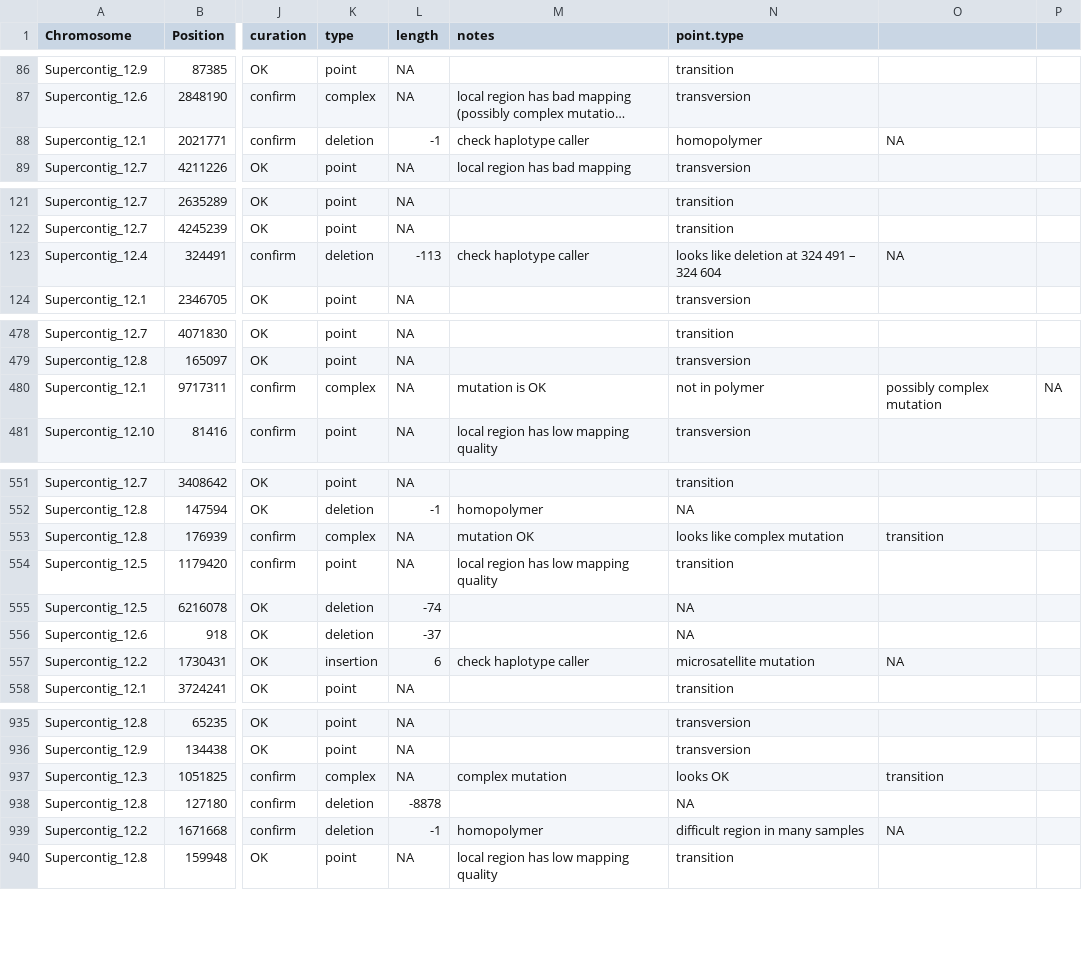
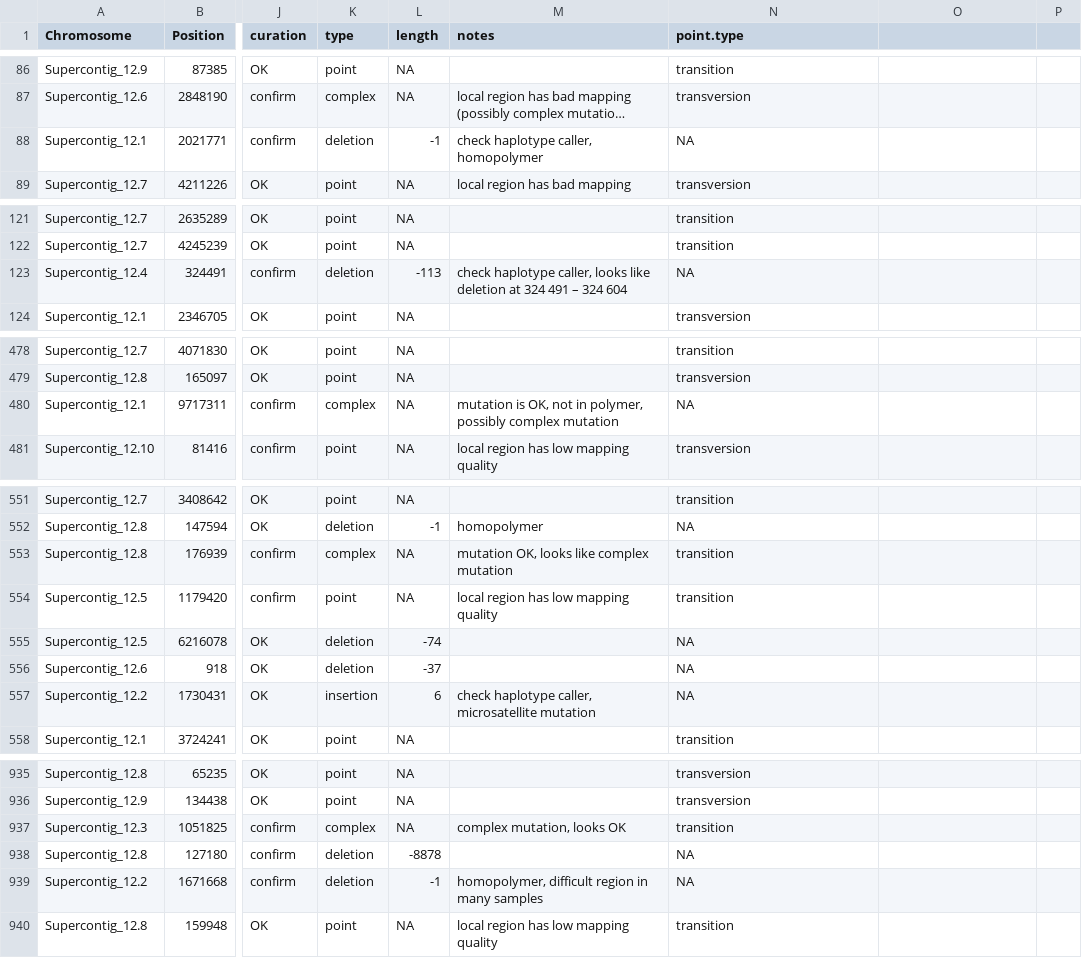
Before and after one commit to mariana19901990/mutation_ms, a CSV file: curated_mutations_final.csv, drawn as a sheet; only a part is shown, gaps mark what is left out; long unchanged cells end in …; the diff covers the shown part only; the diff names each change by its address in the sheet, - before the commit and + after, or states it on an @@ line.

```diff
--- a/curated_mutations_final.csv
+++ b/curated_mutations_final.csv
-M88 (notes): check haplotype caller
+M88 (notes): check haplotype caller, homopolymer
-N88 (point.type): homopolymer
+N88 (point.type): NA
-O88: NA
+O88: (empty)
-M123 (notes): check haplotype caller
+M123 (notes): check haplotype caller, looks like deletion at 324 491 – 324 604
-N123 (point.type): looks like deletion at 324 491 – 324 604
+N123 (point.type): NA
-O123: NA
+O123: (empty)
-M480 (notes): mutation is OK
+M480 (notes): mutation is OK, not in polymer, possibly complex mutation
-N480 (point.type): not in polymer
+N480 (point.type): NA
-O480: possibly complex mutation
+O480: (empty)
-P480: NA
+P480: (empty)
-M553 (notes): mutation OK
+M553 (notes): mutation OK, looks like complex mutation
-N553 (point.type): looks like complex mutation
+N553 (point.type): transition
-O553: transition
+O553: (empty)
-M557 (notes): check haplotype caller
+M557 (notes): check haplotype caller, microsatellite mutation
-N557 (point.type): microsatellite mutation
+N557 (point.type): NA
-O557: NA
+O557: (empty)
-M937 (notes): complex mutation
+M937 (notes): complex mutation, looks OK
-N937 (point.type): looks OK
+N937 (point.type): transition
-O937: transition
+O937: (empty)
-M939 (notes): homopolymer
+M939 (notes): homopolymer, difficult region in many samples
-N939 (point.type): difficult region in many samples
+N939 (point.type): NA
-O939: NA
+O939: (empty)
```
Also changed, not shown: 55 edited cells elsewhere in this file.
